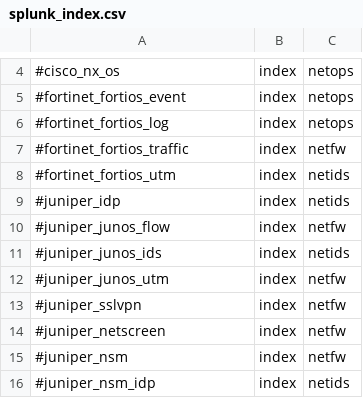
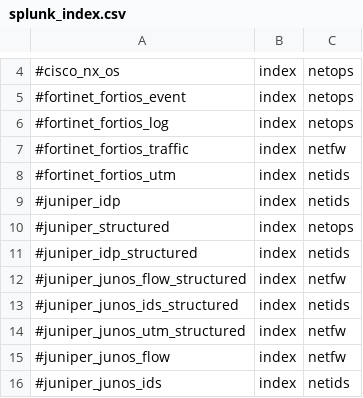
Before and after one commit to splunk/splunk-connect-for-syslog, a CSV file: package/etc/context-local/splunk_index.csv, drawn as a sheet; only a part is shown, gaps mark what is left out; the shorter side is filled out with more unchanged rows.

```diff
--- a/package/etc/context-local/splunk_index.csv
+++ b/package/etc/context-local/splunk_index.csv
@@ -9,2 +9,7 @@
 #juniper_idp,index,netids
+#juniper_structured,index,netops
+#juniper_idp_structured,index,netids
+#juniper_junos_flow_structured,index,netfw
+#juniper_junos_ids_structured,index,netids
+#juniper_junos_utm_structured,index,netfw
 #juniper_junos_flow,index,netfw
```
Also changed, not shown: 19 other files.
